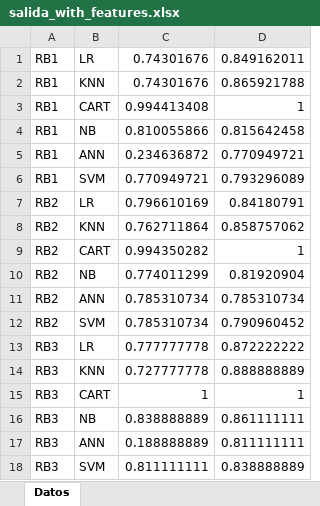
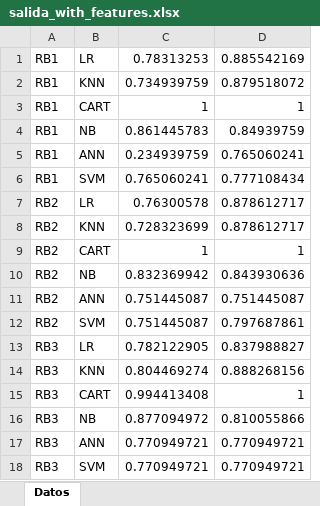
Before and after one commit to Rofkey/TFM_Bagging_Model, an Excel workbook: salida_with_features.xlsx, sheet Datos, drawn as a sheet; only a part is shown; values as stored, in another font and other column widths than the file's, no borders; the diff covers the shown part only; the diff names each change by its address in the sheet, - before the commit and + after, or states it on an @@ line.

```diff
--- a/salida_with_features.xlsx (sheet Datos)
+++ b/salida_with_features.xlsx (sheet Datos)
-C1: 0.74301676
+C1: 0.78313253
-D1: 0.849162011
+D1: 0.885542169
-C2: 0.74301676
+C2: 0.734939759
-D2: 0.865921788
+D2: 0.879518072
-C3: 0.994413408
+C3: 1
-C4: 0.810055866
+C4: 0.861445783
-D4: 0.815642458
+D4: 0.84939759
-C5: 0.234636872
+C5: 0.234939759
-D5: 0.770949721
+D5: 0.765060241
-C6: 0.770949721
+C6: 0.765060241
-D6: 0.793296089
+D6: 0.777108434
-C7: 0.796610169
+C7: 0.76300578
-D7: 0.84180791
+D7: 0.878612717
-C8: 0.762711864
+C8: 0.728323699
-D8: 0.858757062
+D8: 0.878612717
-C9: 0.994350282
+C9: 1
-C10: 0.774011299
+C10: 0.832369942
-D10: 0.81920904
+D10: 0.843930636
-C11:C12: 0.785310734
+C11:C12: 0.751445087
-D11: 0.785310734
+D11: 0.751445087
-D12: 0.790960452
+D12: 0.797687861
-C13: 0.777777778
+C13: 0.782122905
-D13: 0.872222222
+D13: 0.837988827
-C14: 0.727777778
+C14: 0.804469274
-D14: 0.888888889
+D14: 0.888268156
-C15: 1
+C15: 0.994413408
-C16: 0.838888889
+C16: 0.877094972
-D16: 0.861111111
+D16: 0.810055866
-C17: 0.188888889
+C17: 0.770949721
-D17: 0.811111111
+D17: 0.770949721
-C18: 0.811111111
+C18: 0.770949721
-D18: 0.838888889
+D18: 0.770949721
```
Also changed, not shown: 32 edited cells elsewhere in this sheet, 1 other file.
